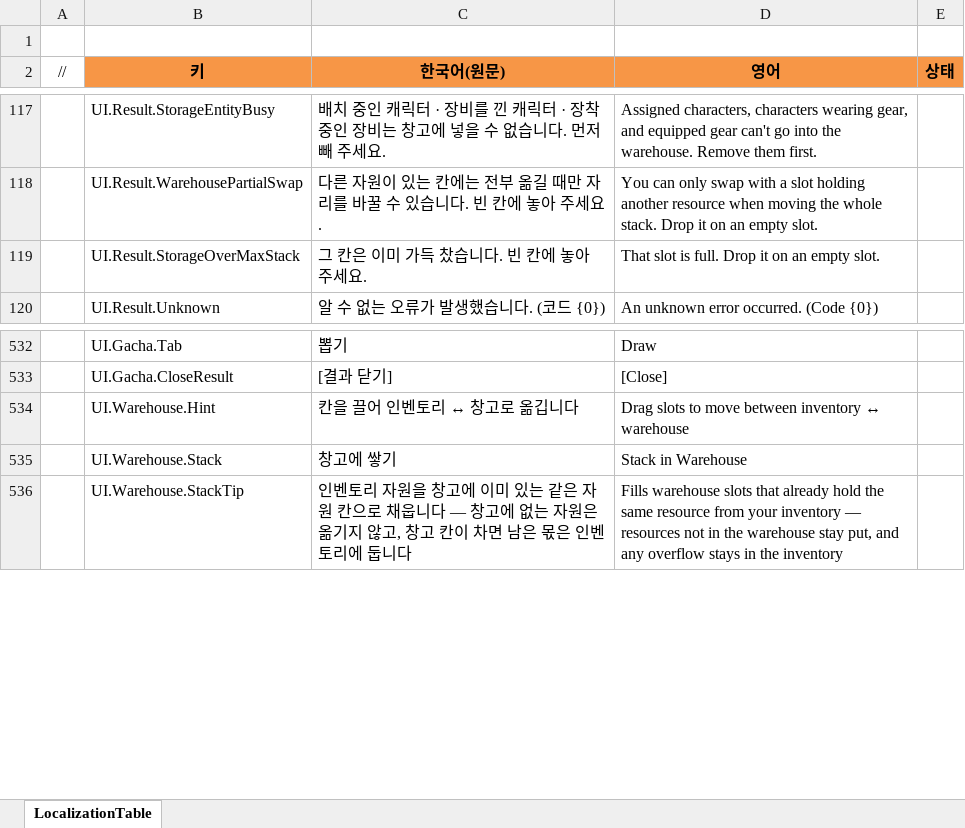
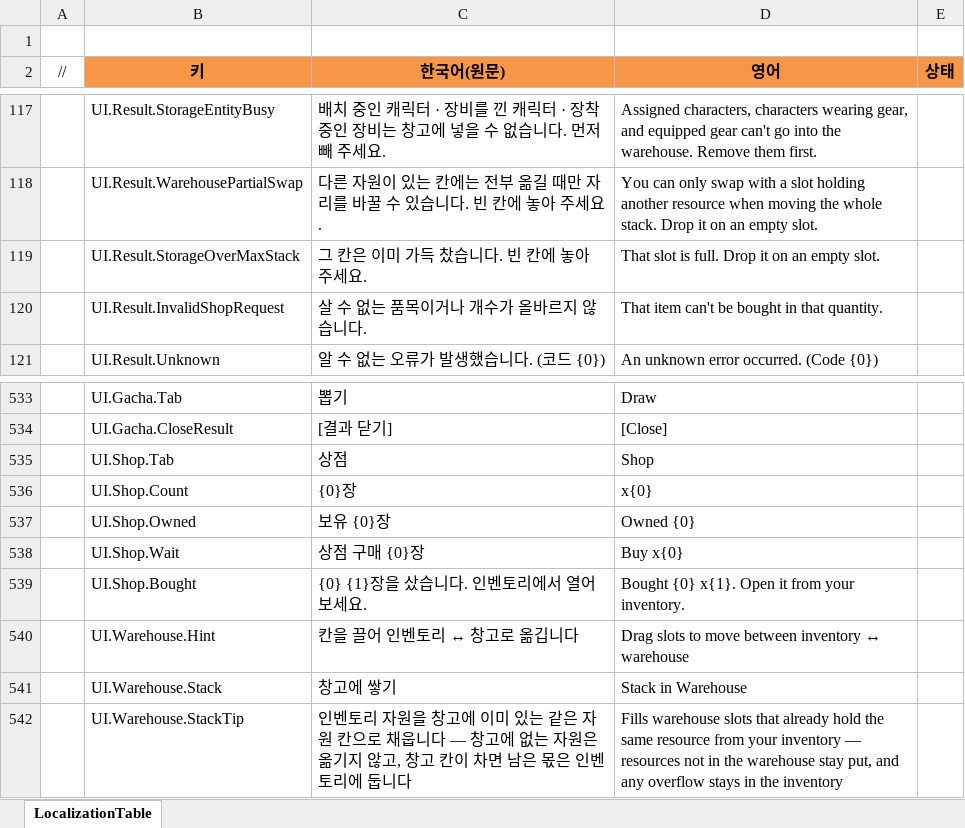
Before and after one commit to JeongTaeWoong99/Windows_simulator, an Excel workbook: GameDesign/Excel/Localization/Loc_UI.xlsx, sheet LocalizationTable, drawn as a sheet; only a part is shown, gaps mark what is left out; values as stored, in another font and other column widths than the file's, no borders; the diff names each change by its address in the sheet, - before the commit and + after, or states it on an @@ line.

```diff
--- a/GameDesign/Excel/Localization/Loc_UI.xlsx (sheet LocalizationTable)
+++ b/GameDesign/Excel/Localization/Loc_UI.xlsx (sheet LocalizationTable)
+row 120:  | UI.Result.InvalidShopRequest | 살 수 없는 품목이거나 개수가 올바르지 않습니다. | That item can't be bought in that quantity.
+row 535:  | UI.Shop.Tab | 상점 | Shop
+row 536:  | UI.Shop.Count | {0}장 | x{0}
+row 537:  | UI.Shop.Owned | 보유 {0}장 | Owned {0}
+row 538:  | UI.Shop.Wait | 상점 구매 {0}장 | Buy x{0}
+row 539:  | UI.Shop.Bought | {0} {1}장을 샀습니다. 인벤토리에서 열어 보세요. | Bought {0} x{1}. Open it from your inventory.
```
Also changed, not shown: 22 other files.
